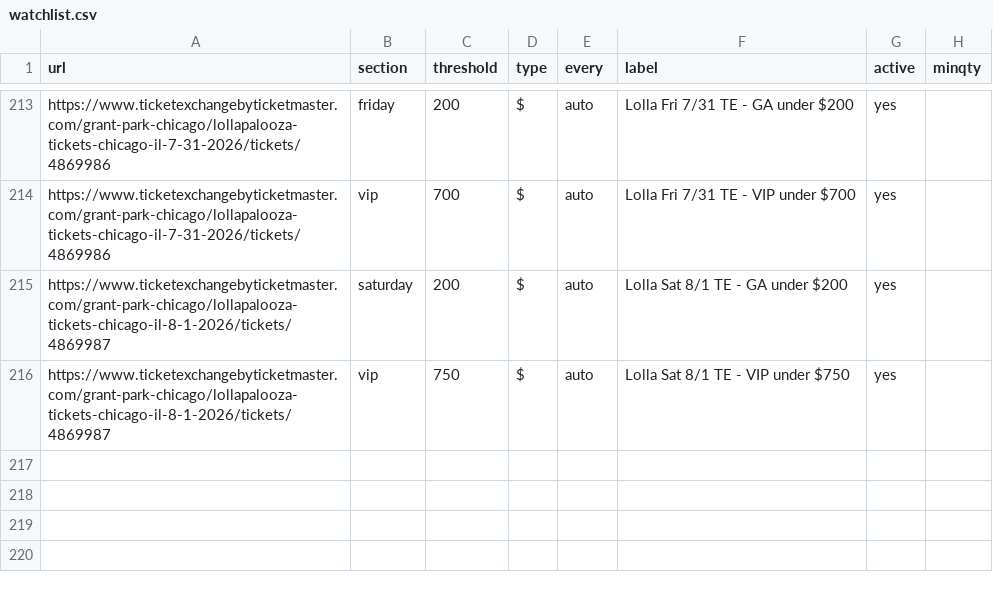
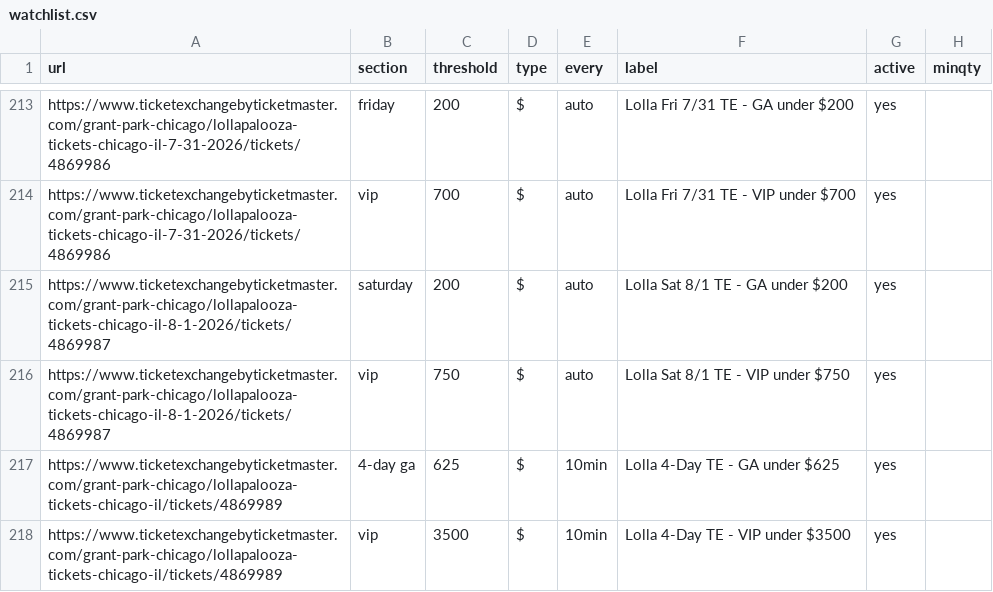
Before and after one commit to zfinkel1/Seatgeek-alerts, a CSV file: watchlist.csv, drawn as a sheet; only a part is shown, gaps mark what is left out.

Commit message:
Add Lolla 4-Day pass watch (Ticket Exchange event 4869989)
GA (section "4-Day GA", plain GA only, not GA+) under $625 and VIP (section
"VIP 4-Day") under $3500. every=10min (URL has no date so auto can't ramp;
fixed cadence since Lolla is imminent). Verified live: 155 listings, GA cheapest
$696 / VIP $4770 now, so both are deal-hunting thresholds.

```diff
--- a/watchlist.csv
+++ b/watchlist.csv
@@ -216 +216,3 @@ https://www.ticketexchangebyticketmaster.com/grant-park-chicago/lollapalooza-tic
 https://www.ticketexchangebyticketmaster.com/grant-park-chicago/lollapalooza-tickets-chicago-il-8-1-2026/tickets/4869987,vip,750,$,auto,Lolla Sat 8/1 TE - VIP under $750,yes
+https://www.ticketexchangebyticketmaster.com/grant-park-chicago/lollapalooza-tickets-chicago-il/tickets/4869989,4-day ga,625,$,10min,Lolla 4-Day TE - GA under $625,yes
+https://www.ticketexchangebyticketmaster.com/grant-park-chicago/lollapalooza-tickets-chicago-il/tickets/4869989,vip,3500,$,10min,Lolla 4-Day TE - VIP under $3500,yes
```
